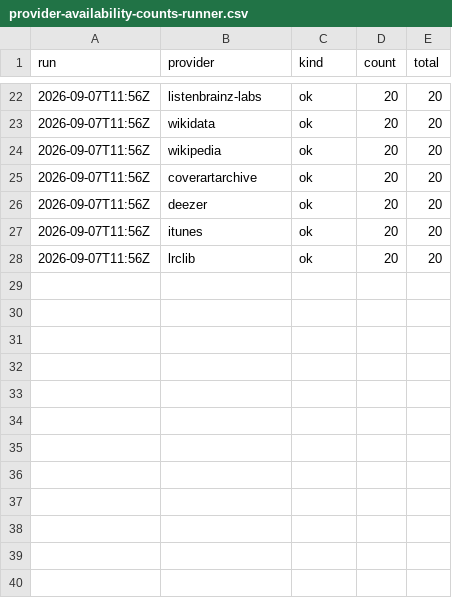
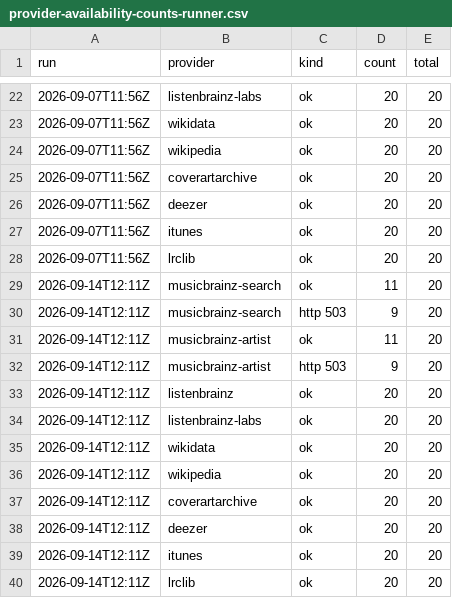
Before and after one commit to famesjranko/musicmeta, a CSV file: scripts/probes/provider-availability-counts-runner.csv, drawn as a sheet; only a part is shown, gaps mark what is left out; the diff names each change by its address in the sheet, - before the commit and + after, or states it on an @@ line.

```diff
--- a/scripts/probes/provider-availability-counts-runner.csv
+++ b/scripts/probes/provider-availability-counts-runner.csv
+row 29: 2026-09-14T12:11Z | musicbrainz-search | ok | 11 | 20
+row 30: 2026-09-14T12:11Z | musicbrainz-search | http 503 | 9 | 20
+row 31: 2026-09-14T12:11Z | musicbrainz-artist | ok | 11 | 20
+row 32: 2026-09-14T12:11Z | musicbrainz-artist | http 503 | 9 | 20
+row 33: 2026-09-14T12:11Z | listenbrainz | ok | 20 | 20
+row 34: 2026-09-14T12:11Z | listenbrainz-labs | ok | 20 | 20
+row 35: 2026-09-14T12:11Z | wikidata | ok | 20 | 20
+row 36: 2026-09-14T12:11Z | wikipedia | ok | 20 | 20
+row 37: 2026-09-14T12:11Z | coverartarchive | ok | 20 | 20
+row 38: 2026-09-14T12:11Z | deezer | ok | 20 | 20
+row 39: 2026-09-14T12:11Z | itunes | ok | 20 | 20
+row 40: 2026-09-14T12:11Z | lrclib | ok | 20 | 20
```
